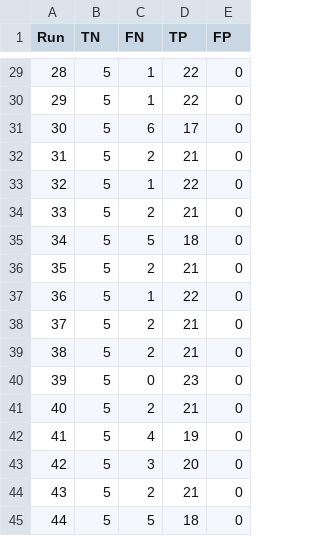
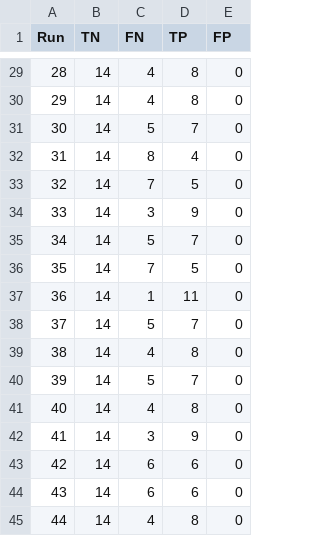
Before and after one commit to eliyanovva/project-protein-fold, a CSV file: RF/results_true_false_vals.csv, drawn as a sheet; only a part is shown, gaps mark what is left out; the diff covers the shown part only.

```diff
--- a/RF/results_true_false_vals.csv
+++ b/RF/results_true_false_vals.csv
@@ -29,17 +29,17 @@ Run,TN,FN,TP,FP
-28, 5, 1, 22, 0
-29, 5, 1, 22, 0
-30, 5, 6, 17, 0
-31, 5, 2, 21, 0
-32, 5, 1, 22, 0
-33, 5, 2, 21, 0
-34, 5, 5, 18, 0
-35, 5, 2, 21, 0
-36, 5, 1, 22, 0
-37, 5, 2, 21, 0
-38, 5, 2, 21, 0
-39, 5, 0, 23, 0
-40, 5, 2, 21, 0
-41, 5, 4, 19, 0
-42, 5, 3, 20, 0
-43, 5, 2, 21, 0
-44, 5, 5, 18, 0
+28, 14, 4, 8, 0
+29, 14, 4, 8, 0
+30, 14, 5, 7, 0
+31, 14, 8, 4, 0
+32, 14, 7, 5, 0
+33, 14, 3, 9, 0
+34, 14, 5, 7, 0
+35, 14, 7, 5, 0
+36, 14, 1, 11, 0
+37, 14, 5, 7, 0
+38, 14, 4, 8, 0
+39, 14, 5, 7, 0
+40, 14, 4, 8, 0
+41, 14, 3, 9, 0
+42, 14, 6, 6, 0
+43, 14, 6, 6, 0
+44, 14, 4, 8, 0
```
Also changed, not shown: 100 edited cells elsewhere in this file, 6 other files.
